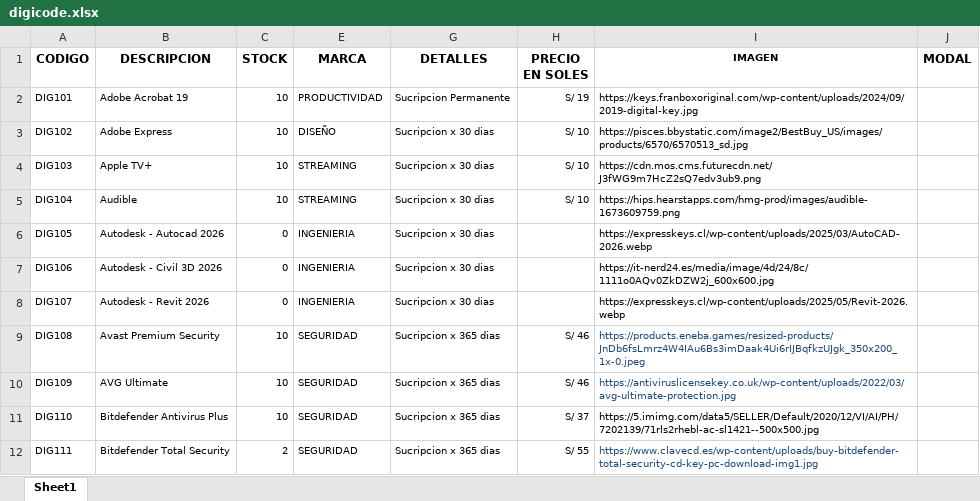
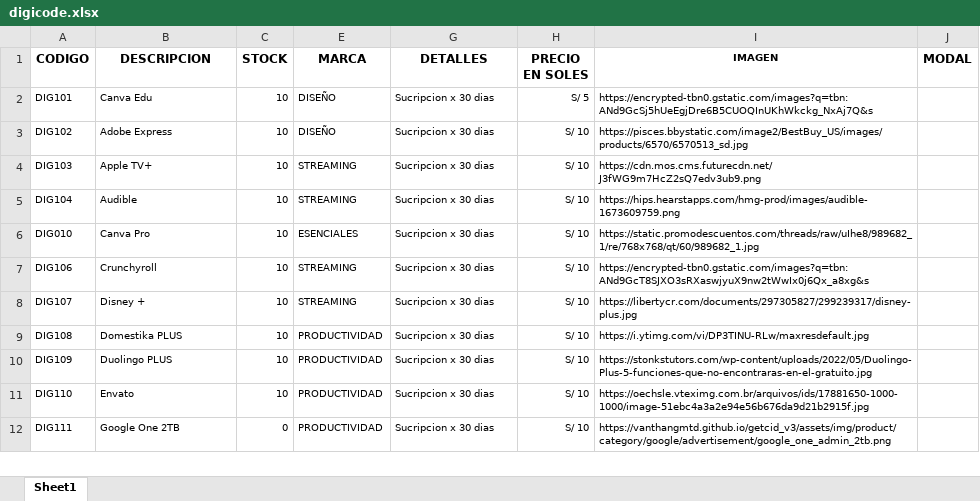
Before and after one commit to scperu/store, an Excel workbook: digicode.xlsx, sheet Sheet1, drawn as a sheet; only a part is shown; values as stored, in another font and other column widths than the file's, no borders; conditional formats and table styles not drawn; removed rows and columns are numbered as before the commit, all else as after; the diff covers the shown part only; the diff names each change by its address in the sheet, - before the commit and + after, or states it on an @@ line.

Commit message:
Add files via upload

```diff
--- a/digicode.xlsx (sheet Sheet1)
+++ b/digicode.xlsx (sheet Sheet1)
-B2 (DESCRIPCION): Adobe Acrobat 19
+B2 (DESCRIPCION): Canva Edu
-E2 (MARCA): PRODUCTIVIDAD
+E2 (MARCA): DISEÑO
-G2 (DETALLES): Sucripcion Permanente
+G2 (DETALLES): Sucripcion x 30 dias
-H2 (PRECIO EN SOLES): S/ 19
+H2 (PRECIO EN SOLES): S/ 5
-I2 (IMAGEN): https://keys.franboxoriginal.com/wp-content/uploads/2024/09/2019-digital-key.jpg
+I2 (IMAGEN): https://encrypted-tbn0.gstatic.com/images?q=tbn:ANd9GcSj5hUeEgjDre6B5CUOQInUKhWkckg_NxAj7Q&s
-row 6: DIG105 | Autodesk - Autocad 2026 | 0 | INGENIERIA | Sucripcion x 30 dias |  | https://expresskeys.cl/wp-content/uploads/2025/03/AutoCAD-2026.webp
+row 6: DIG010 | Canva Pro | 10 | ESENCIALES | Sucripcion x 30 dias | S/ 10 | https://static.promodescuentos.com/threads/raw/uIhe8/989682_1/re/768x768/qt/60/989682_1.jpg
-B7 (DESCRIPCION): Autodesk - Civil 3D 2026
+B7 (DESCRIPCION): Crunchyroll
-C7:C8 (STOCK): 0
+C7:C8 (STOCK): 10
-E7:E8 (MARCA): INGENIERIA
+E7:E8 (MARCA): STREAMING
-H7:H8 (PRECIO EN SOLES): (empty)
+H7:H8 (PRECIO EN SOLES): S/ 10
-I7 (IMAGEN): https://it-nerd24.es/media/image/4d/24/8c/1111o0AQv0ZkDZW2j_600x600.jpg
+I7 (IMAGEN): https://encrypted-tbn0.gstatic.com/images?q=tbn:ANd9GcT8SJXO3sRXaswjyuX9nw2tWwIx0j6Qx_a8xg&s
-B8 (DESCRIPCION): Autodesk - Revit 2026
+B8 (DESCRIPCION): Disney +
-I8 (IMAGEN): https://expresskeys.cl/wp-content/uploads/2025/05/Revit-2026.webp
+I8 (IMAGEN): https://libertycr.com/documents/297305827/299239317/disney-plus.jpg
-B9 (DESCRIPCION): Avast Premium Security
+B9 (DESCRIPCION): Domestika PLUS
-E9:E12 (MARCA): SEGURIDAD
+E9:E12 (MARCA): PRODUCTIVIDAD
-G9:G12 (DETALLES): Sucripcion x 365 dias
+G9:G12 (DETALLES): Sucripcion x 30 dias
-H9:H10 (PRECIO EN SOLES): S/ 46
+H9:H10 (PRECIO EN SOLES): S/ 10
-I9 (IMAGEN): https://products.eneba.games/resized-products/JnDb6fsLmrz4W4IAu6Bs3imDaak4Ui6rIJBqfkzUJgk_350x200_1x-0.jpeg
+I9 (IMAGEN): https://i.ytimg.com/vi/DP3TINU-RLw/maxresdefault.jpg
-I9:I10 text colour: #1F497D
+I9:I10 text colour: black
-B10 (DESCRIPCION): AVG Ultimate
+B10 (DESCRIPCION): Duolingo PLUS
-I10 (IMAGEN): https://antiviruslicensekey.co.uk/wp-content/uploads/2022/03/avg-ultimate-protection.jpg
+I10 (IMAGEN): https://stonkstutors.com/wp-content/uploads/2022/05/Duolingo-Plus-5-funciones-que-no-encontraras-en-el-gratuito.jpg
-B11 (DESCRIPCION): Bitdefender Antivirus Plus
+B11 (DESCRIPCION): Envato
-H11 (PRECIO EN SOLES): S/ 37
+H11 (PRECIO EN SOLES): S/ 10
-I11 (IMAGEN): https://5.imimg.com/data5/SELLER/Default/2020/12/VI/AI/PH/7202139/71rls2rhebl-ac-sl1421--500x500.jpg
+I11 (IMAGEN): https://oechsle.vteximg.com.br/arquivos/ids/17881650-1000-1000/image-51ebc4a3a2e94e56b676da9d21b2915f.jpg
-B12 (DESCRIPCION): Bitdefender Total Security
+B12 (DESCRIPCION): Google One 2TB
-C12 (STOCK): 2
+C12 (STOCK): 0
-H12 (PRECIO EN SOLES): S/ 55
+H12 (PRECIO EN SOLES): S/ 10
-I12 (IMAGEN): https://www.clavecd.es/wp-content/uploads/buy-bitdefender-total-security-cd-key-pc-download-img1.jpg
+I12 (IMAGEN): https://vanthangmtd.github.io/getcid_v3/assets/img/product/category/google/advertisement/google_one_admin_2tb.png
-I12 text colour: #1F497D
+I12 text colour: black
```
Also changed, not shown: 4 added rows, 3 removed rows, 346 edited cells and cell formats elsewhere in this sheet, formulas that keep their value, hidden cells.
